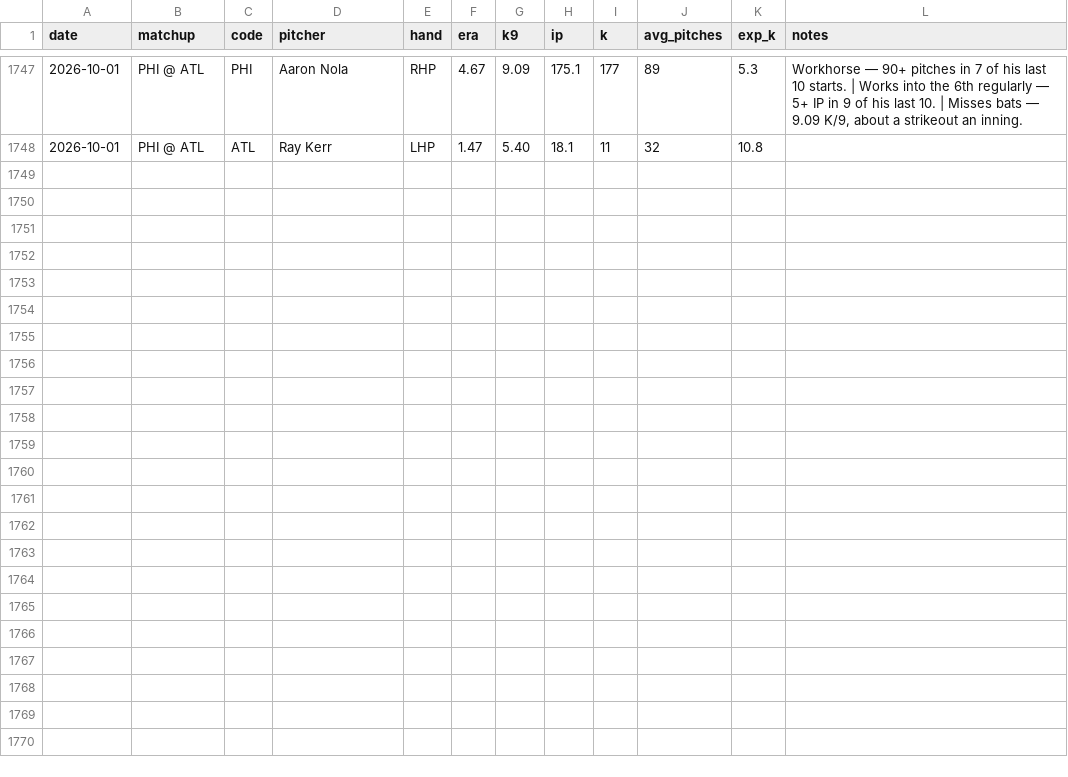
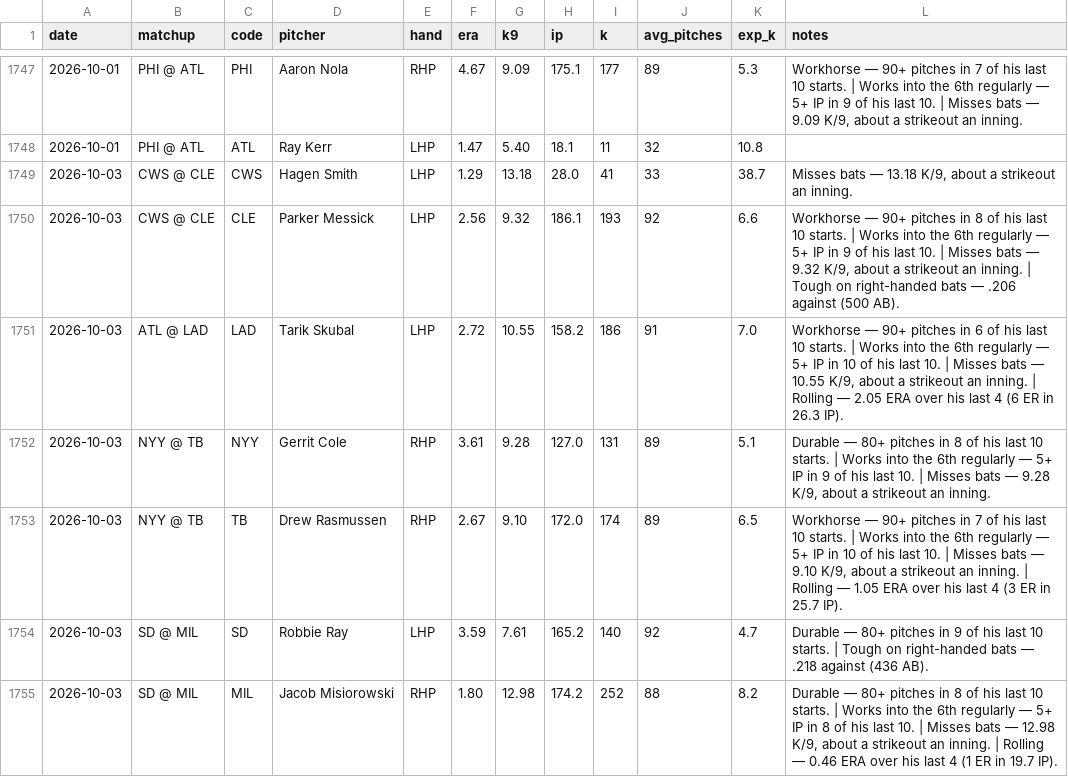
Before and after one commit to edwardk38/mlbstrikeouts, a CSV file: mlb_previews.csv, drawn as a sheet; only a part is shown, gaps mark what is left out; the diff names each change by its address in the sheet, - before the commit and + after, or states it on an @@ line.

```diff
--- a/mlb_previews.csv
+++ b/mlb_previews.csv
+row 1749: 2026-10-03 | CWS @ CLE | CWS | Hagen Smith | LHP | 1.29 | 13.18 | 28.0 | 41 | 33 | 38.7 | Misses bats — 13.18 K/9, about a strikeout an inning.
+row 1750: 2026-10-03 | CWS @ CLE | CLE | Parker Messick | LHP | 2.56 | 9.32 | 186.1 | 193 | 92 | 6.6 | Workhorse — 90+ pitches in 8 of his last 10 starts. | Works into the 6th regularly — 5+ IP in 9 of his last 10. | Misses bats — 9.32 K/9, about a strikeout an inning. | Tough on right-handed bats — .206 against (500 AB).
+row 1751: 2026-10-03 | ATL @ LAD | LAD | Tarik Skubal | LHP | 2.72 | 10.55 | 158.2 | 186 | 91 | 7.0 | Workhorse — 90+ pitches in 6 of his last 10 starts. | Works into the 6th regularly — 5+ IP in 10 of his last 10. | Misses bats — 10.55 K/9, about a strikeout an inning. | Rolling — 2.05 ERA over his last 4 (6 ER in 26.3 IP).
+row 1752: 2026-10-03 | NYY @ TB | NYY | Gerrit Cole | RHP | 3.61 | 9.28 | 127.0 | 131 | 89 | 5.1 | Durable — 80+ pitches in 8 of his last 10 starts. | Works into the 6th regularly — 5+ IP in 9 of his last 10. | Misses bats — 9.28 K/9, about a strikeout an inning.
+row 1753: 2026-10-03 | NYY @ TB | TB | Drew Rasmussen | RHP | 2.67 | 9.10 | 172.0 | 174 | 89 | 6.5 | Workhorse — 90+ pitches in 7 of his last 10 starts. | Works into the 6th regularly — 5+ IP in 10 of his last 10. | Misses bats — 9.10 K/9, about a strikeout an inning. | Rolling — 1.05 ERA over his last 4 (3 ER in 25.7 IP).
+row 1754: 2026-10-03 | SD @ MIL | SD | Robbie Ray | LHP | 3.59 | 7.61 | 165.2 | 140 | 92 | 4.7 | Durable — 80+ pitches in 9 of his last 10 starts. | Tough on right-handed bats — .218 against (436 AB).
+row 1755: 2026-10-03 | SD @ MIL | MIL | Jacob Misiorowski | RHP | 1.80 | 12.98 | 174.2 | 252 | 88 | 8.2 | Durable — 80+ pitches in 8 of his last 10 starts. | Works into the 6th regularly — 5+ IP in 8 of his last 10. | Misses bats — 12.98 K/9, about a strikeout an inning. | Rolling — 0.46 ERA over his last 4 (1 ER in 19.7 IP).
```
Also changed, not shown: 1 other file.
